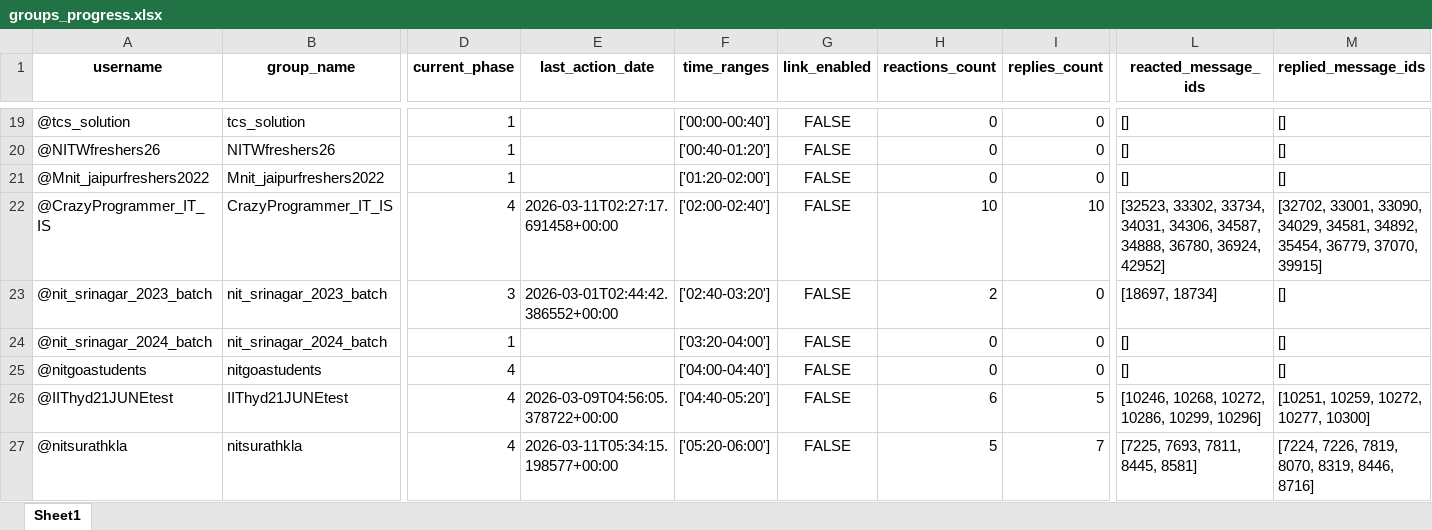
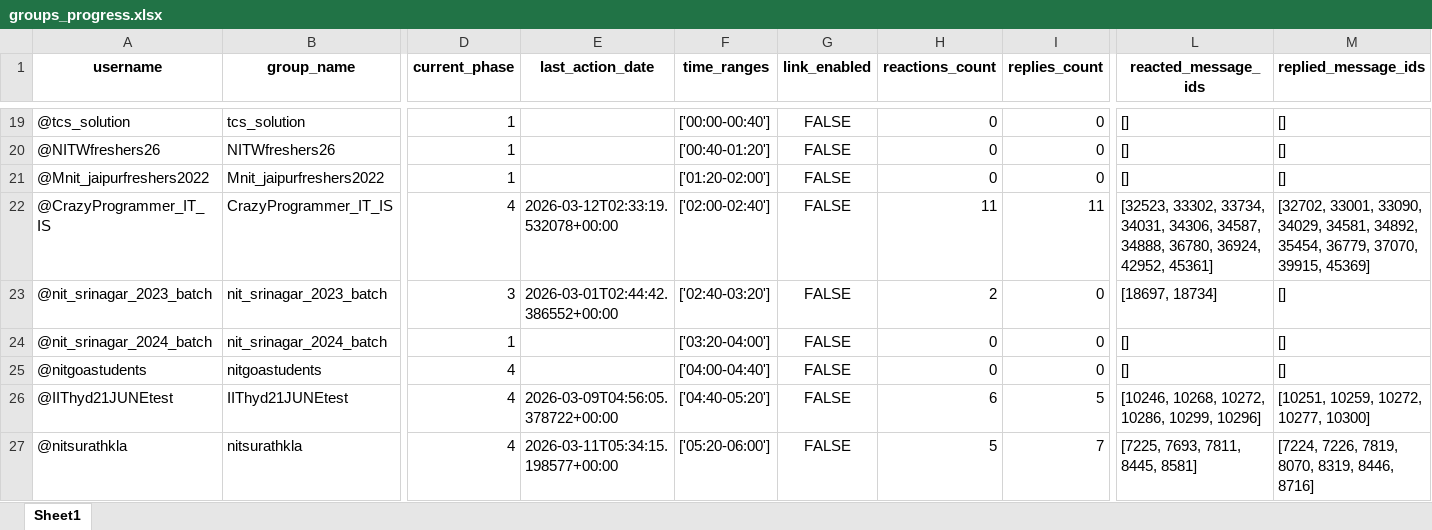
Before and after one commit to LaxmiNarayanSharma00/my_Telegram_Promoter, an Excel workbook: group_promotion_service/data/groups_progress.xlsx, sheet Sheet1, drawn as a sheet; only a part is shown, gaps mark what is left out; values as stored, in another font and other column widths than the file's, no borders; the diff names each change by its address in the sheet, - before the commit and + after, or states it on an @@ line.

```diff
--- a/group_promotion_service/data/groups_progress.xlsx (sheet Sheet1)
+++ b/group_promotion_service/data/groups_progress.xlsx (sheet Sheet1)
-E22 (last_action_date): 2026-03-11T02:27:17.691458+00:00
+E22 (last_action_date): 2026-03-12T02:33:19.532078+00:00
-H22 (reactions_count): 10
+H22 (reactions_count): 11
-I22 (replies_count): 10
+I22 (replies_count): 11
-L22 (reacted_message_ids): …36780, 36924, 42952]
+L22 (reacted_message_ids): …36780, 36924, 42952, 45361]
-M22 (replied_message_ids): …36779, 37070, 39915]
+M22 (replied_message_ids): …36779, 37070, 39915, 45369]
```
Also changed, not shown: Free_API_Load_balancer/Limits.xlsx.
